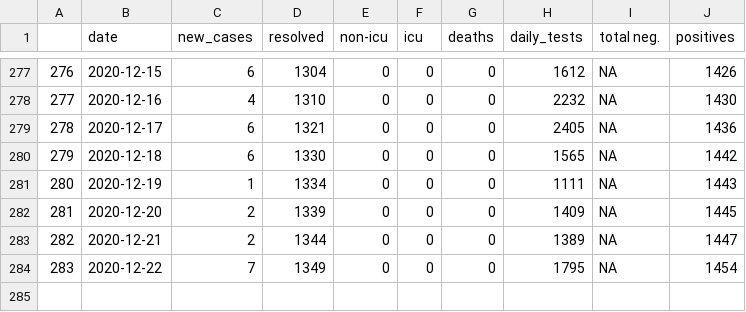
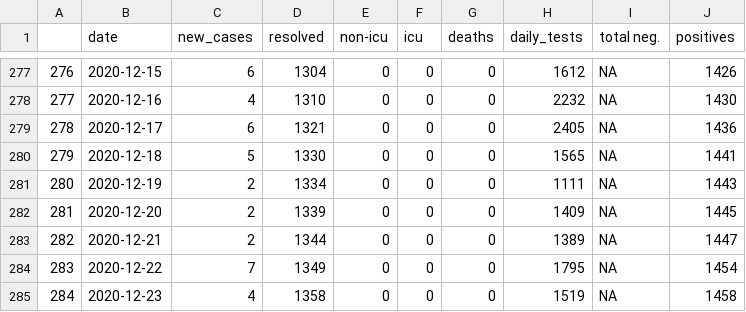
Before and after one commit to gshotwell/ns_covid, a CSV file: ns_daily_covid.csv, drawn as a sheet; only a part is shown, gaps mark what is left out.

```diff
--- a/ns_daily_covid.csv
+++ b/ns_daily_covid.csv
@@ -279,4 +279,4 @@
 "278",2020-12-17,6,1321,0,0,0,2405,NA,1436
-"279",2020-12-18,6,1330,0,0,0,1565,NA,1442
-"280",2020-12-19,1,1334,0,0,0,1111,NA,1443
+"279",2020-12-18,5,1330,0,0,0,1565,NA,1441
+"280",2020-12-19,2,1334,0,0,0,1111,NA,1443
 "281",2020-12-20,2,1339,0,0,0,1409,NA,1445
@@ -284 +284,2 @@
 "283",2020-12-22,7,1349,0,0,0,1795,NA,1454
+"284",2020-12-23,4,1358,0,0,0,1519,NA,1458
```
Also changed, not shown: 1 other file.
